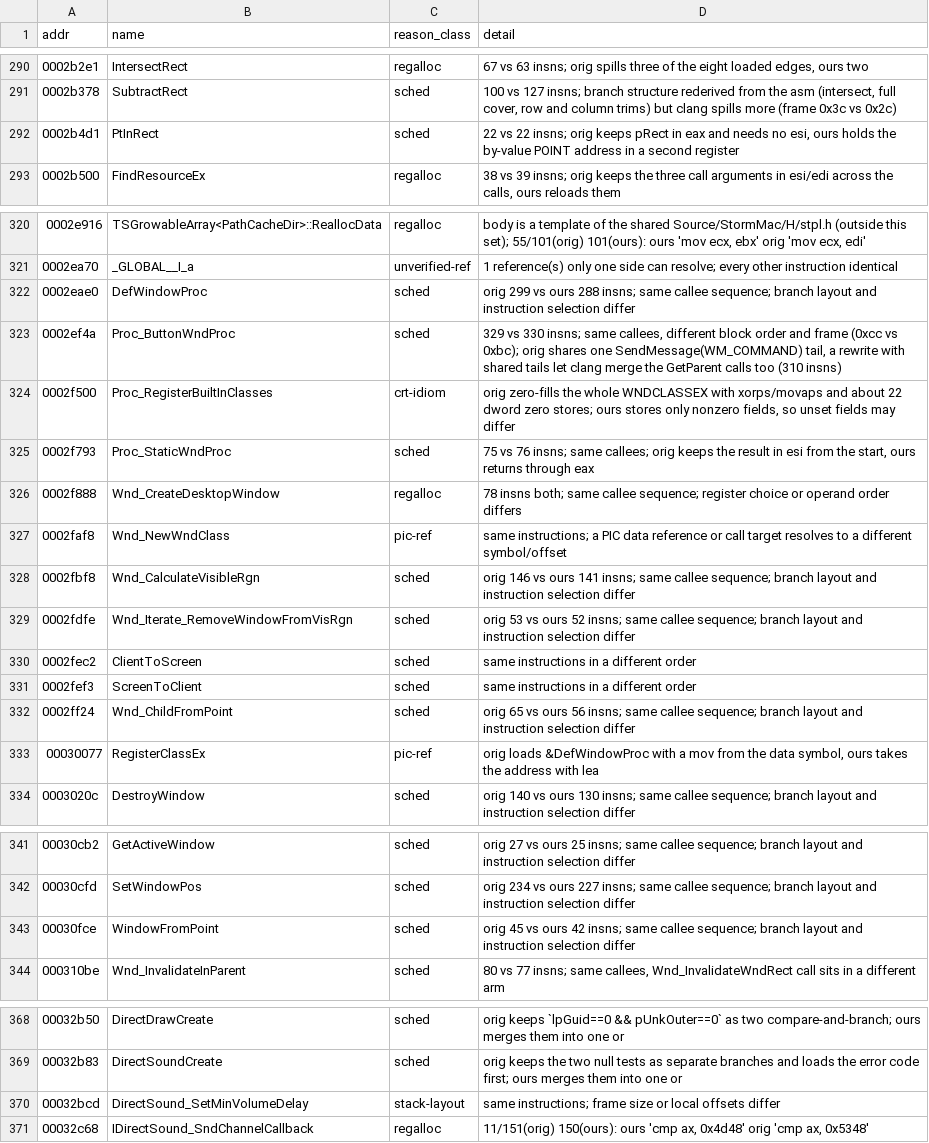
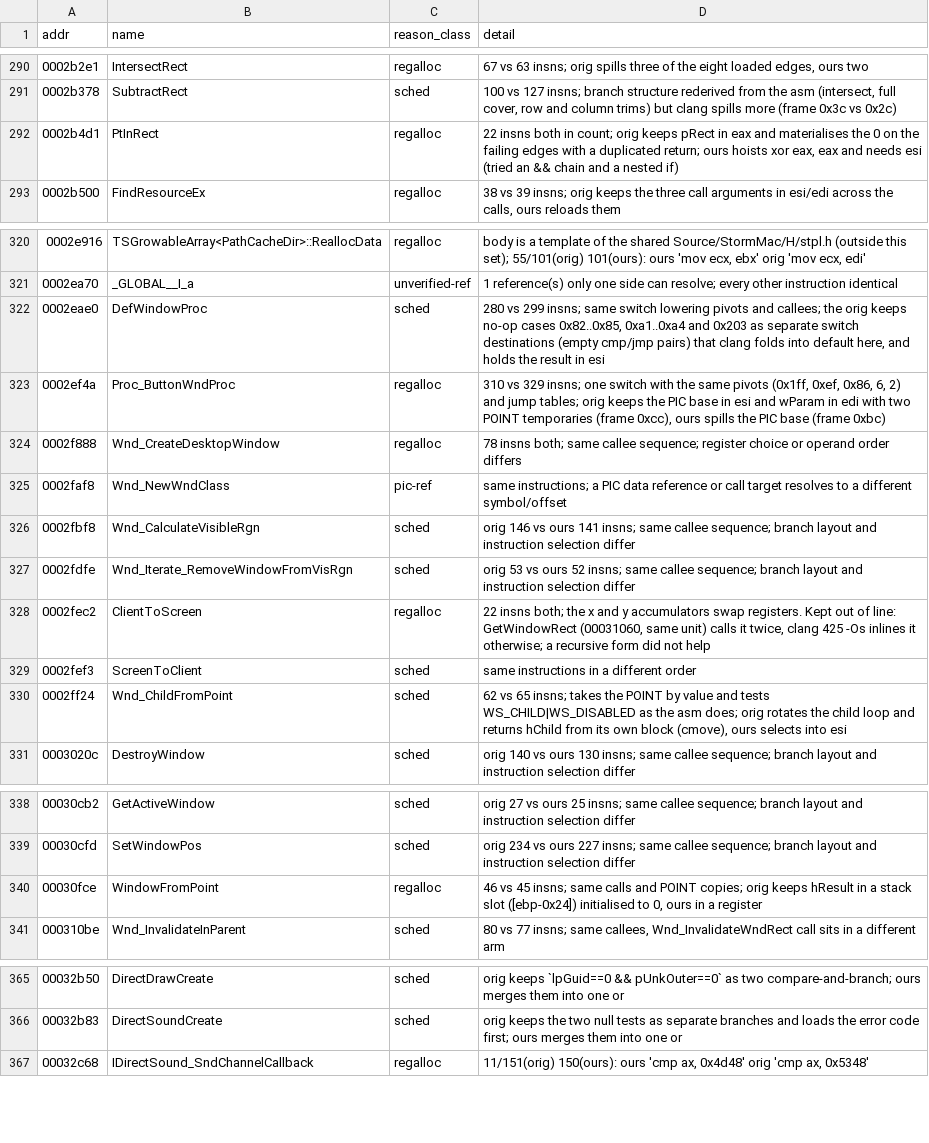
Before and after one commit to jaenster/redivivus, a TSV file: asm_matching/mac/reasons.tsv, drawn as a sheet; only a part is shown, gaps mark what is left out; the diff covers the shown part only.

Commit message:
docs(mac): restate Win32 window and key reasons from the asm

```diff
--- a/asm_matching/mac/reasons.tsv
+++ b/asm_matching/mac/reasons.tsv
@@ -291,3 +291,3 @@ addr	name	reason_class	detail
 0002b378	SubtractRect	sched	100 vs 127 insns; branch structure rederived from the asm (intersect, full cover, row and column trims) but clang spills more (frame 0x3c vs 0x2c)
-0002b4d1	PtInRect	sched	22 vs 22 insns; orig keeps pRect in eax and needs no esi, ours holds the by-value POINT address in a second register
+0002b4d1	PtInRect	regalloc	22 insns both in count; orig keeps pRect in eax and materialises the 0 on the failing edges with a duplicated return; ours hoists xor eax, eax and needs esi (tried an && chain and a nested if)
 0002b500	FindResourceEx	regalloc	38 vs 39 insns; orig keeps the three call arguments in esi/edi across the calls, ours reloads them
@@ -321,6 +321,4 @@ addr	name	reason_class	detail
 0002ea70	_GLOBAL__I_a	unverified-ref	1 reference(s) only one side can resolve; every other instruction identical
-0002eae0	DefWindowProc	sched	orig 299 vs ours 288 insns; same callee sequence; branch layout and instruction selection differ
-0002ef4a	Proc_ButtonWndProc	sched	329 vs 330 insns; same callees, different block order and frame (0xcc vs 0xbc); orig shares one SendMessage(WM_COMMAND) tail, a rewrite with shared tails let clang merge the GetParent calls too (310 insns)
-0002f500	Proc_RegisterBuiltInClasses	crt-idiom	orig zero-fills the whole WNDCLASSEX with xorps/movaps and about 22 dword zero stores; ours stores only nonzero fields, so unset fields may differ
-0002f793	Proc_StaticWndProc	sched	75 vs 76 insns; same callees; orig keeps the result in esi from the start, ours returns through eax
+0002eae0	DefWindowProc	sched	280 vs 299 insns; same switch lowering pivots and callees; the orig keeps no-op cases 0x82..0x85, 0xa1..0xa4 and 0x203 as separate switch destinations (empty cmp/jmp pairs) that clang folds into default here, and holds the result in esi
+0002ef4a	Proc_ButtonWndProc	regalloc	310 vs 329 insns; one switch with the same pivots (0x1ff, 0xef, 0x86, 6, 2) and jump tables; orig keeps the PIC base in esi and wParam in edi with two POINT temporaries (frame 0xcc), ours spills the PIC base (frame 0xbc)
 0002f888	Wnd_CreateDesktopWindow	regalloc	78 insns both; same callee sequence; register choice or operand order differs
@@ -329,6 +327,5 @@ addr	name	reason_class	detail
 0002fdfe	Wnd_Iterate_RemoveWindowFromVisRgn	sched	orig 53 vs ours 52 insns; same callee sequence; branch layout and instruction selection differ
-0002fec2	ClientToScreen	sched	same instructions in a different order
+0002fec2	ClientToScreen	regalloc	22 insns both; the x and y accumulators swap registers. Kept out of line: GetWindowRect (00031060, same unit) calls it twice, clang 425 -Os inlines it otherwise; a recursive form did not help
 0002fef3	ScreenToClient	sched	same instructions in a different order
-0002ff24	Wnd_ChildFromPoint	sched	orig 65 vs ours 56 insns; same callee sequence; branch layout and instruction selection differ
-00030077	RegisterClassEx	pic-ref	orig loads &DefWindowProc with a mov from the data symbol, ours takes the address with lea
+0002ff24	Wnd_ChildFromPoint	sched	62 vs 65 insns; takes the POINT by value and tests WS_CHILD|WS_DISABLED as the asm does; orig rotates the child loop and returns hChild from its own block (cmove), ours selects into esi
 0003020c	DestroyWindow	sched	orig 140 vs ours 130 insns; same callee sequence; branch layout and instruction selection differ
@@ -342,3 +339,3 @@ addr	name	reason_class	detail
 00030cfd	SetWindowPos	sched	orig 234 vs ours 227 insns; same callee sequence; branch layout and instruction selection differ
-00030fce	WindowFromPoint	sched	orig 45 vs ours 42 insns; same callee sequence; branch layout and instruction selection differ
+00030fce	WindowFromPoint	regalloc	46 vs 45 insns; same calls and POINT copies; orig keeps hResult in a stack slot ([ebp-0x24]) initialised to 0, ours in a register
 000310be	Wnd_InvalidateInParent	sched	80 vs 77 insns; same callees, Wnd_InvalidateWndRect call sits in a different arm
@@ -369,3 +366,2 @@ addr	name	reason_class	detail
 00032b83	DirectSoundCreate	sched	orig keeps the two null tests as separate branches and loads the error code first; ours merges them into one or
-00032bcd	DirectSound_SetMinVolumeDelay	stack-layout	same instructions; frame size or local offsets differ
 00032c68	IDirectSound_SndChannelCallback	regalloc	11/151(orig) 150(ours): ours 'cmp ax, 0x4d48' orig 'cmp ax, 0x5348'
```
Also changed, not shown: 4 edited cells elsewhere in this file, asm_matching/mac/coverage.tsv.
